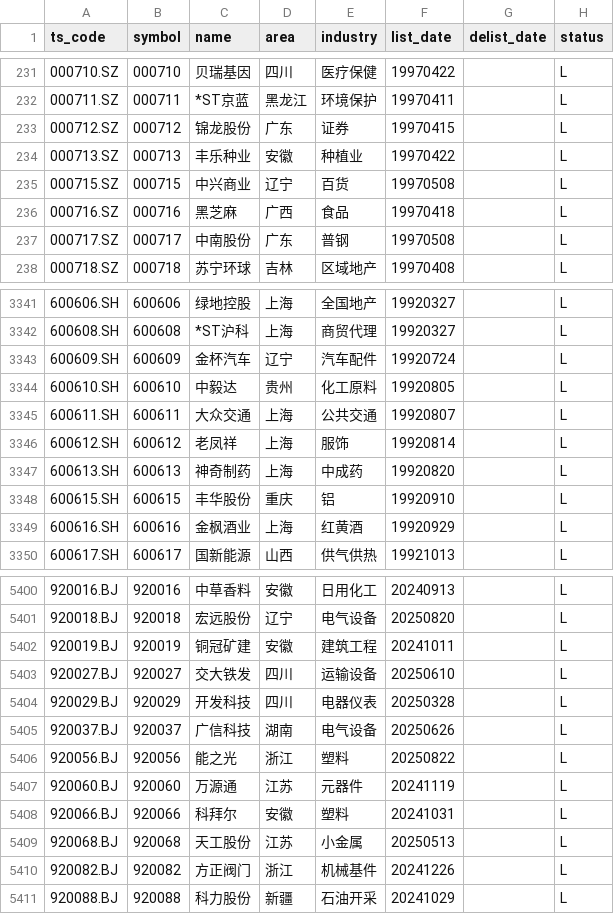
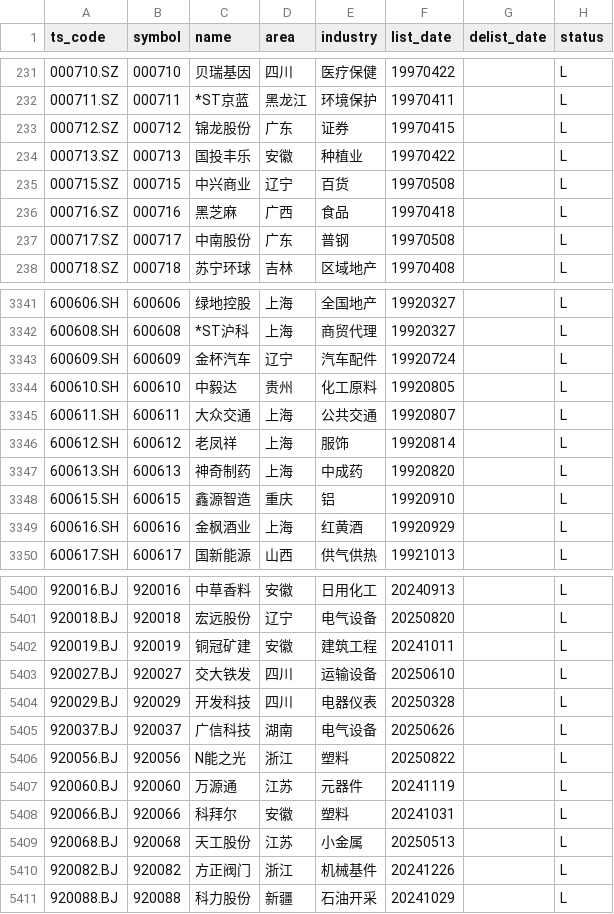
Before and after one commit to AFAN-LIFE/macropage, a CSV file: data/stock_basic.csv, drawn as a sheet; only a part is shown, gaps mark what is left out.

```diff
--- a/data/stock_basic.csv
+++ b/data/stock_basic.csv
@@ -233,3 +233,3 @@ ts_code,symbol,name,area,industry,list_date,delist_date,status
 000712.SZ,000712,锦龙股份,广东,证券,19970415,,L
-000713.SZ,000713,丰乐种业,安徽,种植业,19970422,,L
+000713.SZ,000713,国投丰乐,安徽,种植业,19970422,,L
 000715.SZ,000715,中兴商业,辽宁,百货,19970508,,L
@@ -3347,3 +3347,3 @@ ts_code,symbol,name,area,industry,list_date,delist_date,status
 600613.SH,600613,神奇制药,上海,中成药,19920820,,L
-600615.SH,600615,丰华股份,重庆,铝,19920910,,L
+600615.SH,600615,鑫源智造,重庆,铝,19920910,,L
 600616.SH,600616,金枫酒业,上海,红黄酒,19920929,,L
@@ -5405,3 +5405,3 @@ ts_code,symbol,name,area,industry,list_date,delist_date,status
 920037.BJ,920037,广信科技,湖南,电气设备,20250626,,L
-920056.BJ,920056,能之光,浙江,塑料,20250822,,L
+920056.BJ,920056,N能之光,浙江,塑料,20250822,,L
 920060.BJ,920060,万源通,江苏,元器件,20241119,,L
```
Also changed, not shown: data/global_index.csv, data/tf_continuous.csv, 2 other files.
